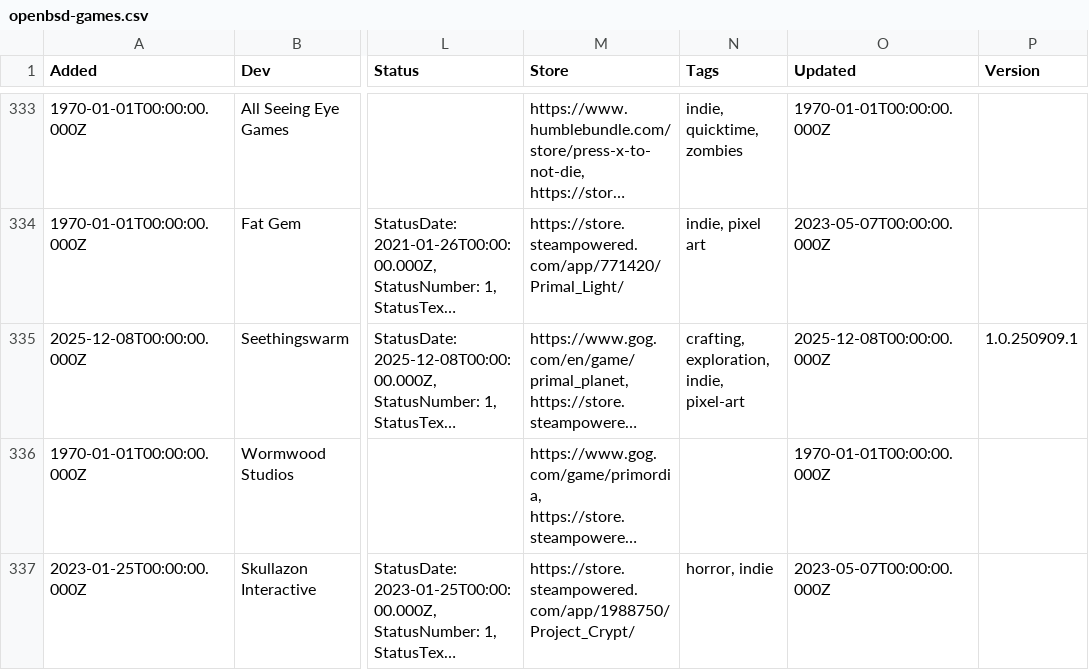
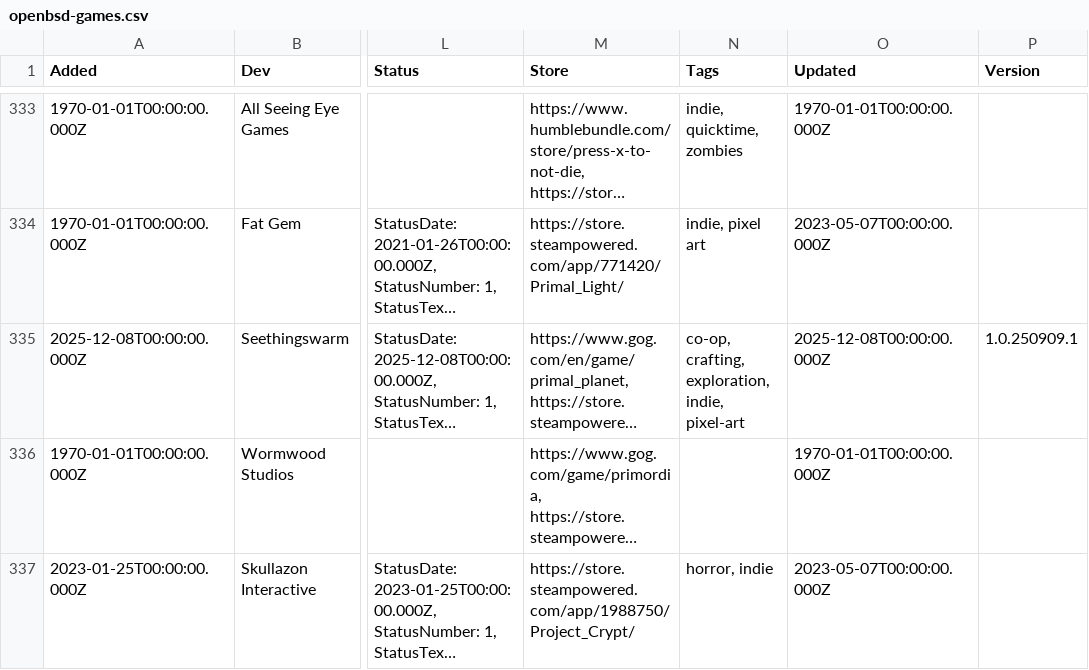
Before and after one commit to playonbsd/OpenBSD-Games-Database, a CSV file: openbsd-games.csv, drawn as a sheet; only a part is shown, gaps mark what is left out; long unchanged cells end in …; the diff names each change by its address in the sheet, - before the commit and + after, or states it on an @@ line.

```diff
--- a/openbsd-games.csv
+++ b/openbsd-games.csv
-N335 (Tags): crafting, exploration, indie, pixel-art
+N335 (Tags): co-op, crafting, exploration, indie, pixel-art
```
Also changed, not shown: 5 other files.
